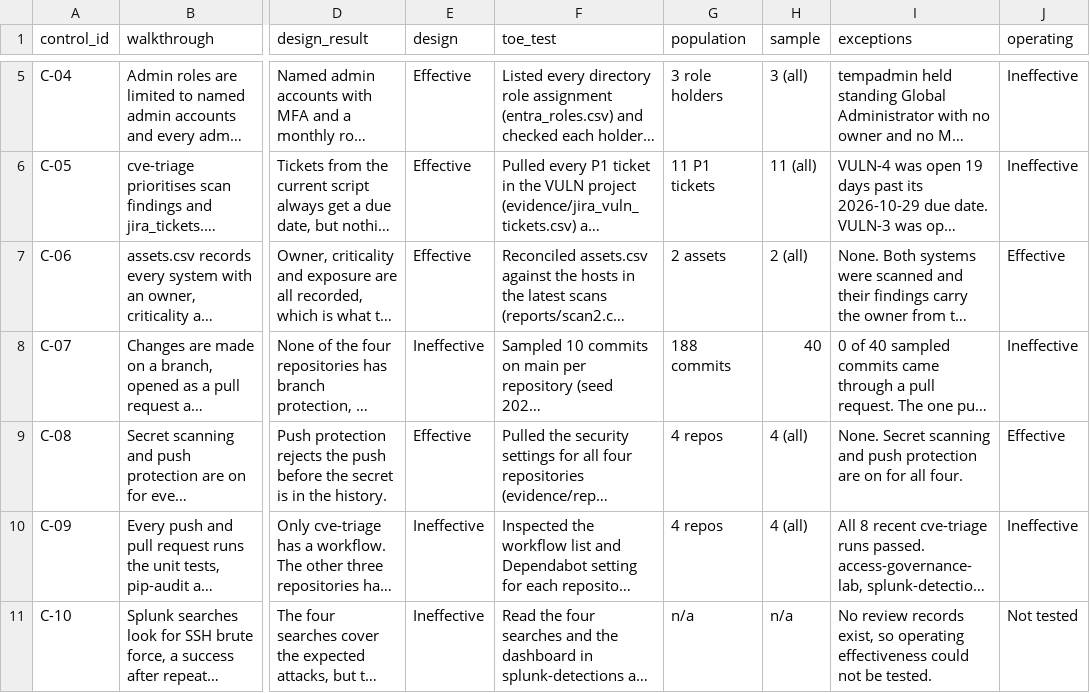
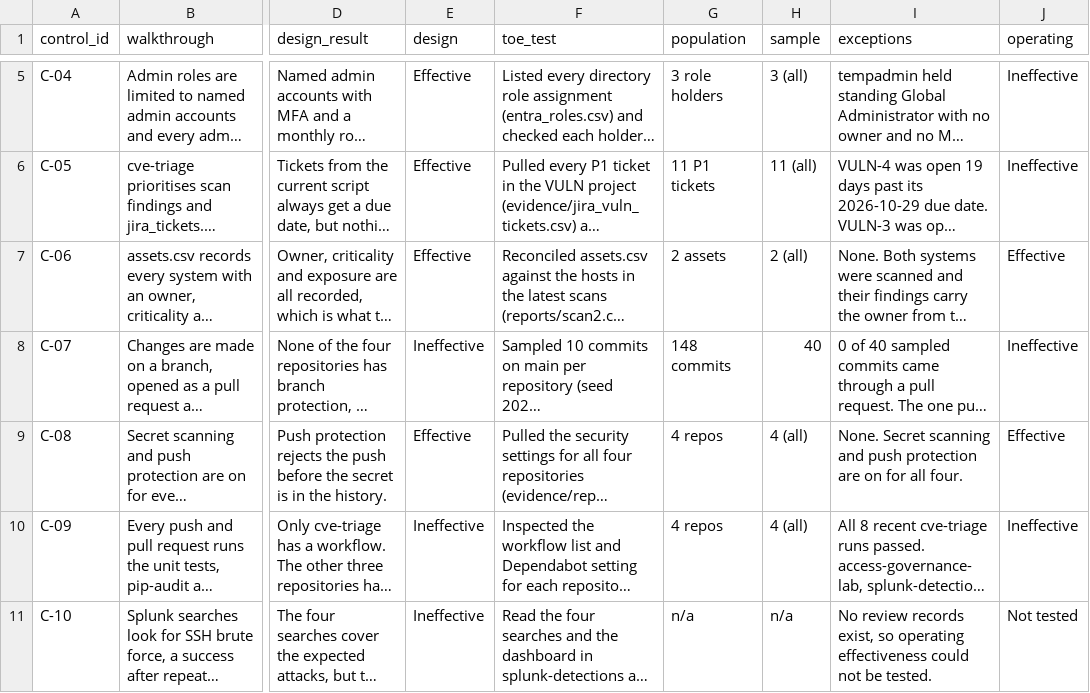
Before and after one commit to Meelaad/it-controls-assurance-lab, a CSV file: test_results.csv, drawn as a sheet; only a part is shown, gaps mark what is left out; long unchanged cells end in …; the diff names each change by its address in the sheet, - before the commit and + after, or states it on an @@ line.

Commit message:
fix the commit count in C-07, it's 148

```diff
--- a/test_results.csv
+++ b/test_results.csv
-G8 (population): 188 commits
+G8 (population): 148 commits
```
